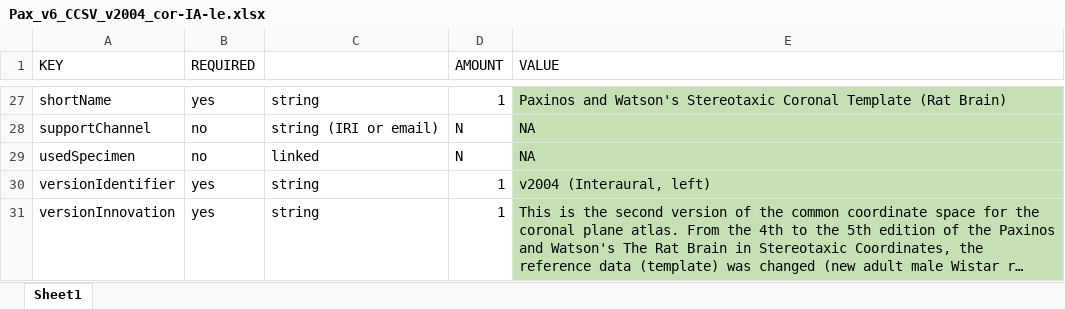
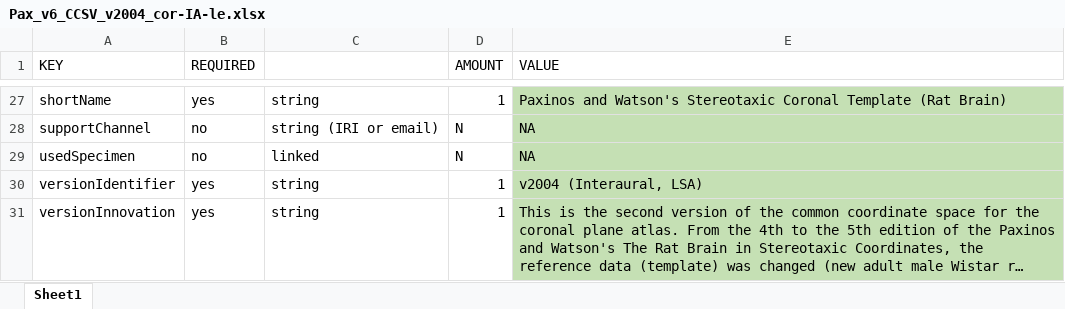
Before and after one commit to UlrikeS91/AtlasIntegration-into-openMINDS, an Excel workbook: PaxinosWatson-RBSC/6th-edition/Pax_v6_CCSV_v2004_cor-IA-le.xlsx, sheet Sheet1, drawn as a sheet; only a part is shown, gaps mark what is left out; long unchanged cells end in …; values as stored, in another font and other column widths than the file's, no borders; the diff names each change by its address in the sheet, - before the commit and + after, or states it on an @@ line.

```diff
--- a/PaxinosWatson-RBSC/6th-edition/Pax_v6_CCSV_v2004_cor-IA-le.xlsx (sheet Sheet1)
+++ b/PaxinosWatson-RBSC/6th-edition/Pax_v6_CCSV_v2004_cor-IA-le.xlsx (sheet Sheet1)
-E30 (VALUE): v2004 (Interaural, left)
+E30 (VALUE): v2004 (Interaural, LSA)
```
Also changed, not shown: PaxinosWatson-RBSC/6th-edition/Pax_v6_BAV_6th_cor-Br-le.xlsx, PaxinosWatson-RBSC/6th-edition/Pax_v6_BAV_6th_cor-Br-ri.xlsx, 6 other files.
